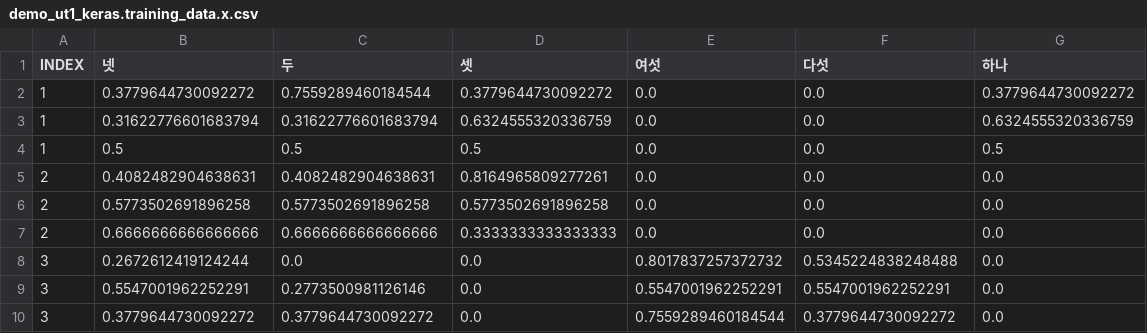
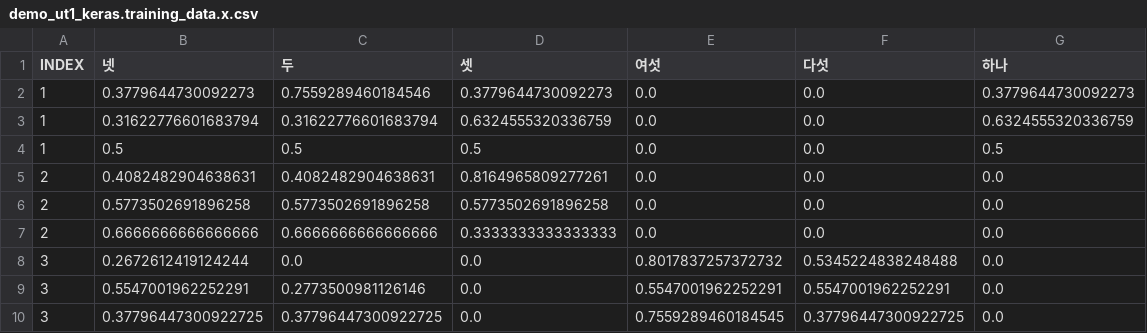
Before and after one commit to nwae/nwae, a CSV file: app.data/models/demo_ut1_keras.training_data.x.csv, drawn as a sheet; removed rows and columns are numbered as before the commit, all else as after; the diff names each change by its address in the sheet, - before the commit and + after, or states it on an @@ line.

```diff
--- a/app.data/models/demo_ut1_keras.training_data.x.csv
+++ b/app.data/models/demo_ut1_keras.training_data.x.csv
-row 2: 1 | 0.3779644730092272 | 0.7559289460184544 | 0.3779644730092272 | 0.0 | 0.0 | 0.3779644730092272
+row 2: 1 | 0.3779644730092273 | 0.7559289460184546 | 0.3779644730092273 | 0.0 | 0.0 | 0.3779644730092273
-row 10: 3 | 0.3779644730092272 | 0.3779644730092272 | 0.0 | 0.7559289460184544 | 0.3779644730092272 | 0.0
+row 10: 3 | 0.37796447300922725 | 0.37796447300922725 | 0.0 | 0.7559289460184545 | 0.37796447300922725 | 0.0
```
Also changed, not shown: 4 other files.
